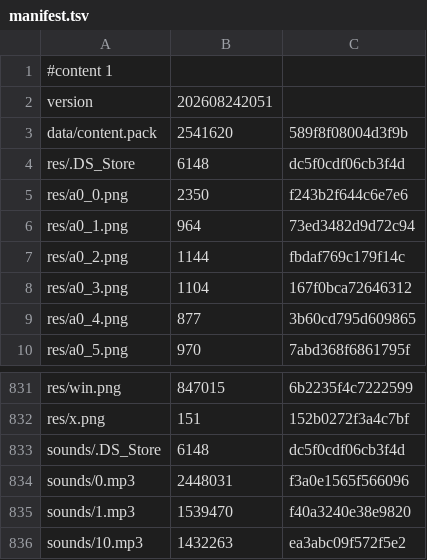
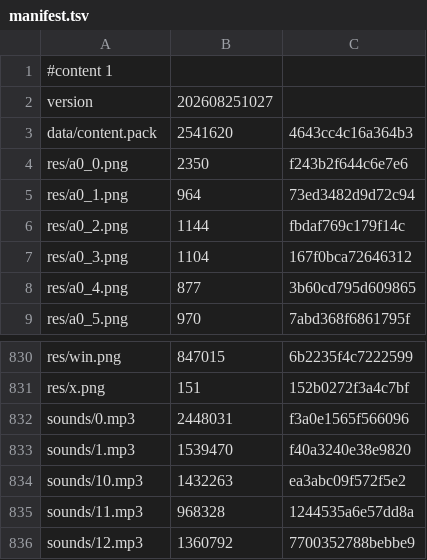
Before and after one commit to caidoz/cs, a TSV file: Resources/manifest.tsv, drawn as a sheet; only a part is shown, gaps mark what is left out; the shorter side is filled out with more unchanged rows.

```diff
--- a/Resources/manifest.tsv
+++ b/Resources/manifest.tsv
@@ -1,5 +1,4 @@
 #content 1
-version	202608242051
-data/content.pack	2541620	589f8f08004d3f9b
-res/.DS_Store	6148	dc5f0cdf06cb3f4d
+version	202608251027
+data/content.pack	2541620	4643cc4c16a364b3
 res/a0_0.png	2350	f243b2f644c6e7e6
@@ -832,3 +831,2 @@ res/win.png	847015	6b2235f4c7222599
 res/x.png	151	152b0272f3a4c7bf
-sounds/.DS_Store	6148	dc5f0cdf06cb3f4d
 sounds/0.mp3	2448031	f3a0e1565f566096
```
Also changed, not shown: 3 other files.
